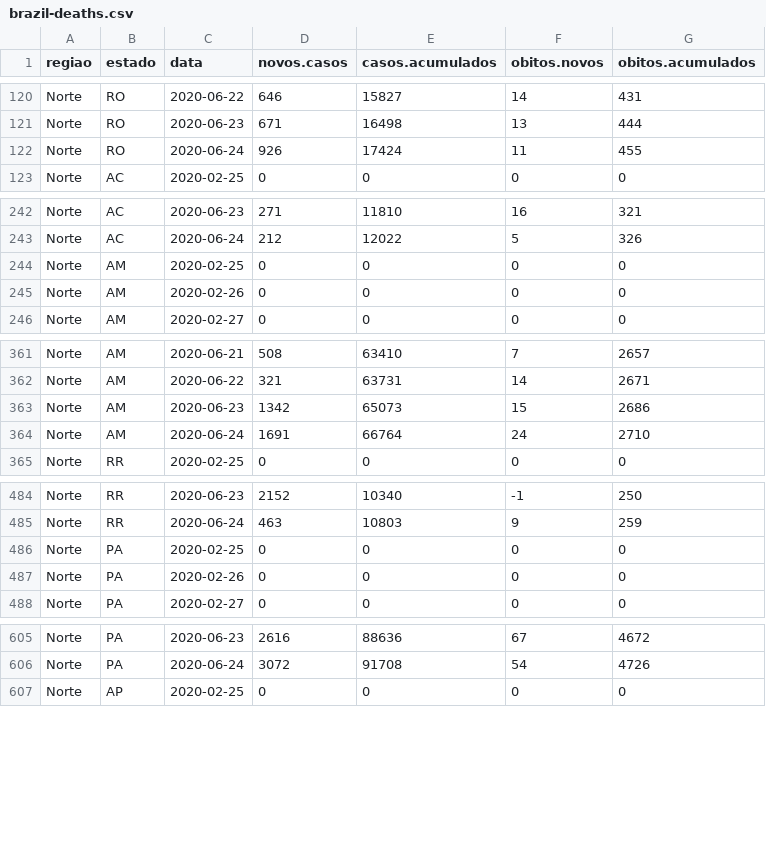
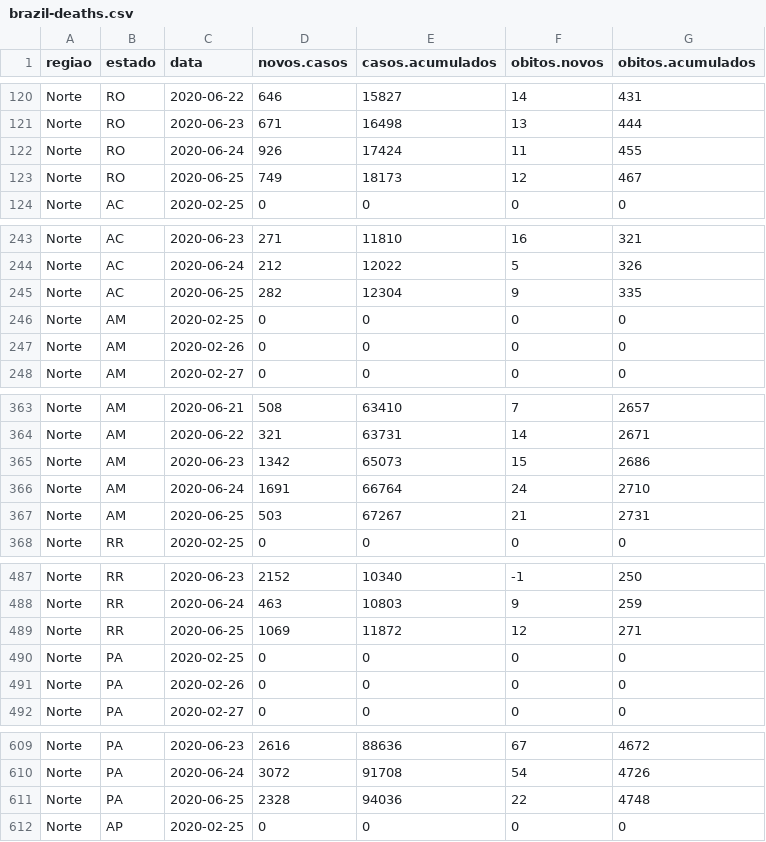
Before and after one commit to lrsantos11/covid19model, a CSV file: Brazil/data/brazil-deaths.csv, drawn as a sheet; only a part is shown, gaps mark what is left out; the diff covers the shown part only.

Commit message:
run ICL Brazil model in 2020-06-26-01:55:18

```diff
--- a/Brazil/data/brazil-deaths.csv
+++ b/Brazil/data/brazil-deaths.csv
@@ -122,2 +122,3 @@
 "Norte","RO",2020-06-24,926,17424,11,455
+"Norte","RO",2020-06-25,749,18173,12,467
 "Norte","AC",2020-02-25,0,0,0,0
@@ -243,2 +244,3 @@
 "Norte","AC",2020-06-24,212,12022,5,326
+"Norte","AC",2020-06-25,282,12304,9,335
 "Norte","AM",2020-02-25,0,0,0,0
@@ -364,2 +366,3 @@
 "Norte","AM",2020-06-24,1691,66764,24,2710
+"Norte","AM",2020-06-25,503,67267,21,2731
 "Norte","RR",2020-02-25,0,0,0,0
@@ -485,2 +488,3 @@
 "Norte","RR",2020-06-24,463,10803,9,259
+"Norte","RR",2020-06-25,1069,11872,12,271
 "Norte","PA",2020-02-25,0,0,0,0
@@ -606,2 +610,3 @@
 "Norte","PA",2020-06-24,3072,91708,54,4726
+"Norte","PA",2020-06-25,2328,94036,22,4748
 "Norte","AP",2020-02-25,0,0,0,0
```
Also changed, not shown: 22 added rows elsewhere in this file.
